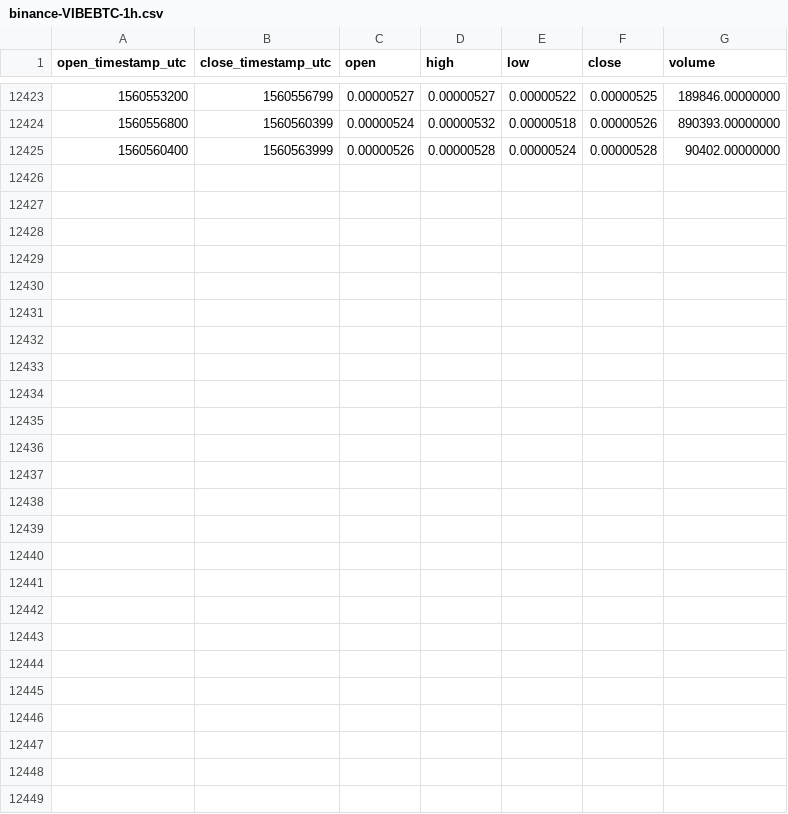
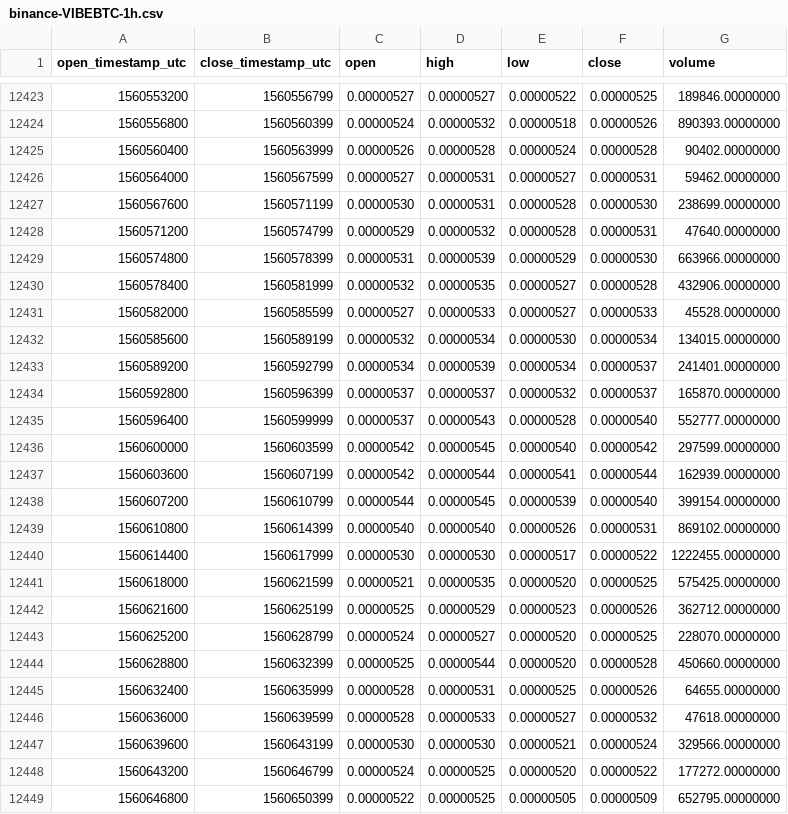
Before and after one commit to cryptobigbro/binance-VIBEBTC, a CSV file: binance-VIBEBTC-1h.csv, drawn as a sheet; only a part is shown, gaps mark what is left out.

Commit message:
Update OHLCV data.

```diff
--- a/binance-VIBEBTC-1h.csv
+++ b/binance-VIBEBTC-1h.csv
@@ -12425 +12425,25 @@ open_timestamp_utc,close_timestamp_utc,open,high,low,close,volume
 1560560400,1560563999,0.00000526,0.00000528,0.00000524,0.00000528,90402.00000000
+1560564000,1560567599,0.00000527,0.00000531,0.00000527,0.00000531,59462.00000000
+1560567600,1560571199,0.00000530,0.00000531,0.00000528,0.00000530,238699.00000000
+1560571200,1560574799,0.00000529,0.00000532,0.00000528,0.00000531,47640.00000000
+1560574800,1560578399,0.00000531,0.00000539,0.00000529,0.00000530,663966.00000000
+1560578400,1560581999,0.00000532,0.00000535,0.00000527,0.00000528,432906.00000000
+1560582000,1560585599,0.00000527,0.00000533,0.00000527,0.00000533,45528.00000000
+1560585600,1560589199,0.00000532,0.00000534,0.00000530,0.00000534,134015.00000000
+1560589200,1560592799,0.00000534,0.00000539,0.00000534,0.00000537,241401.00000000
+1560592800,1560596399,0.00000537,0.00000537,0.00000532,0.00000537,165870.00000000
+1560596400,1560599999,0.00000537,0.00000543,0.00000528,0.00000540,552777.00000000
+1560600000,1560603599,0.00000542,0.00000545,0.00000540,0.00000542,297599.00000000
+1560603600,1560607199,0.00000542,0.00000544,0.00000541,0.00000544,162939.00000000
+1560607200,1560610799,0.00000544,0.00000545,0.00000539,0.00000540,399154.00000000
+1560610800,1560614399,0.00000540,0.00000540,0.00000526,0.00000531,869102.00000000
+1560614400,1560617999,0.00000530,0.00000530,0.00000517,0.00000522,1222455.00000000
+1560618000,1560621599,0.00000521,0.00000535,0.00000520,0.00000525,575425.00000000
+1560621600,1560625199,0.00000525,0.00000529,0.00000523,0.00000526,362712.00000000
+1560625200,1560628799,0.00000524,0.00000527,0.00000520,0.00000525,228070.00000000
+1560628800,1560632399,0.00000525,0.00000544,0.00000520,0.00000528,450660.00000000
+1560632400,1560635999,0.00000528,0.00000531,0.00000525,0.00000526,64655.00000000
+1560636000,1560639599,0.00000528,0.00000533,0.00000527,0.00000532,47618.00000000
+1560639600,1560643199,0.00000530,0.00000530,0.00000521,0.00000524,329566.00000000
+1560643200,1560646799,0.00000524,0.00000525,0.00000520,0.00000522,177272.00000000
+1560646800,1560650399,0.00000522,0.00000525,0.00000505,0.00000509,652795.00000000
```
Also changed, not shown: binance-VIBEBTC-1d.csv.
